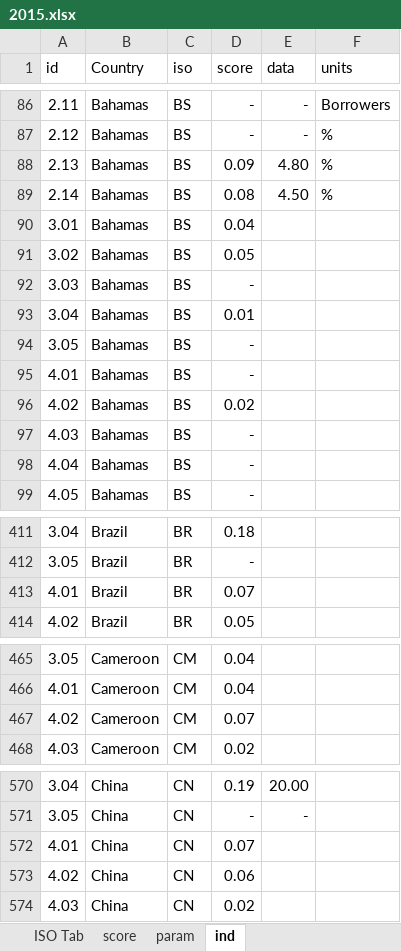
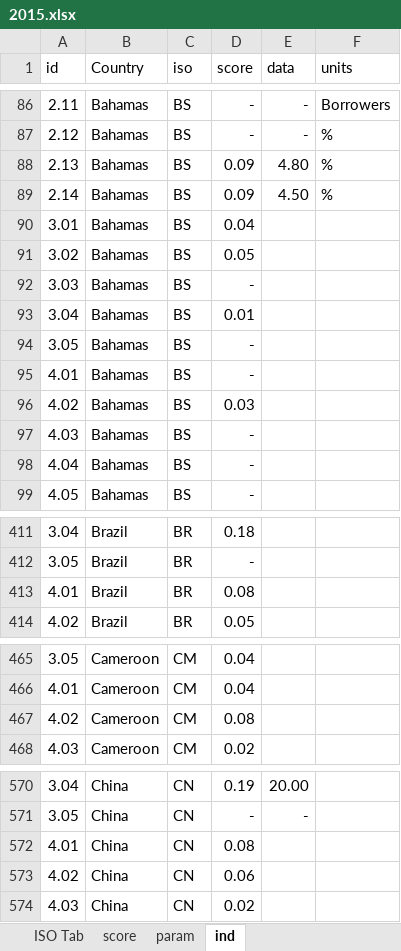
Before and after one commit to developmentseed/climatescope-data, an Excel workbook: source/cs-core/2015.xlsx, sheet ind, drawn as a sheet; only a part is shown, gaps mark what is left out; values as stored, in another font and other column widths than the file's, no borders; the diff covers the shown part only; the diff names each change by its address in the sheet, - before the commit and + after, or states it on an @@ line.

```diff
--- a/source/cs-core/2015.xlsx (sheet ind)
+++ b/source/cs-core/2015.xlsx (sheet ind)
-D89 (score): 0.08
+D89 (score): 0.09
-D96 (score): 0.02
+D96 (score): 0.03
-D413 (score): 0.07
+D413 (score): 0.08
-D467 (score): 0.07
+D467 (score): 0.08
-D572 (score): 0.07
+D572 (score): 0.08
```
Also changed, not shown: 43 edited cells elsewhere in this sheet, charts or pictures.
